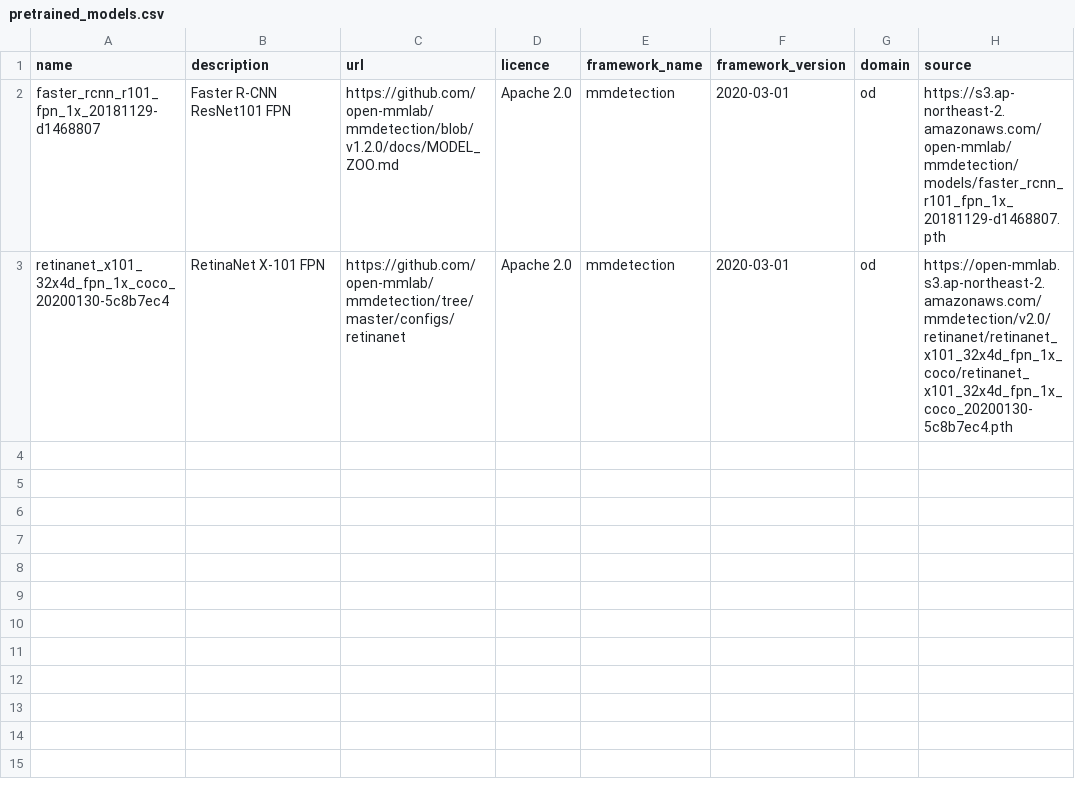
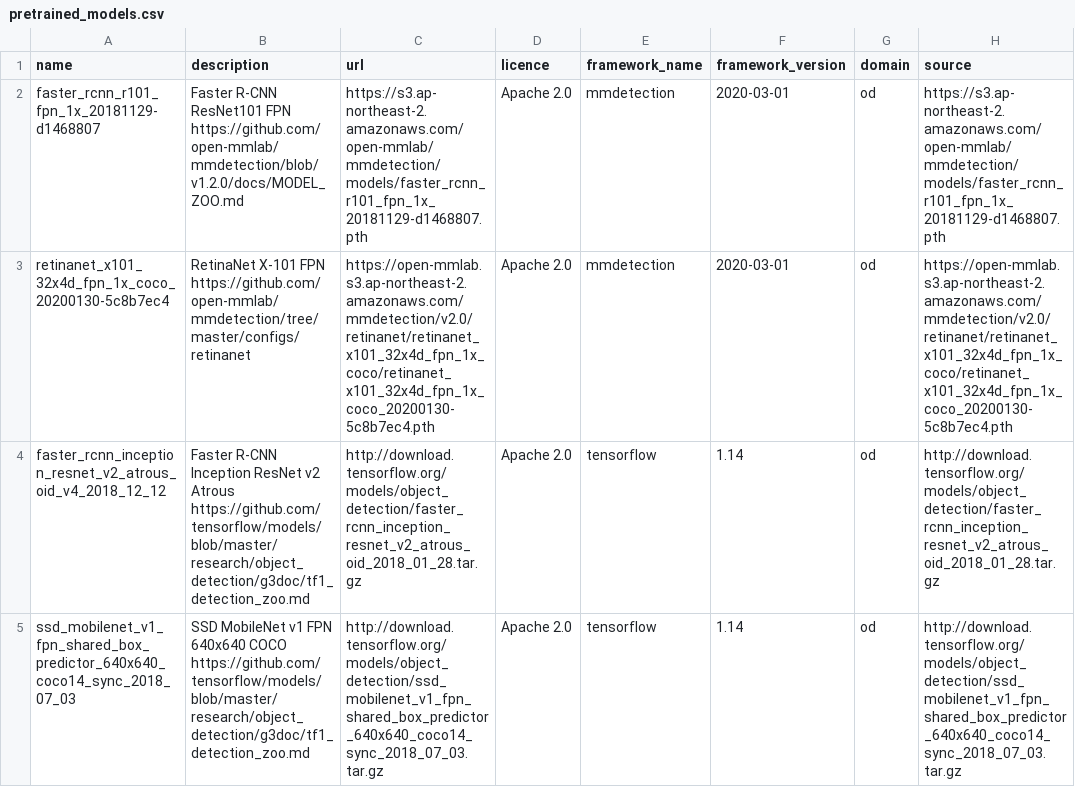
Before and after one commit to waikato-ufdl/ufdl-backend, a CSV file: ufdl-object-detection-app/src/ufdl/object_detection_app/migrations/pretrained_models/pretrained_models.csv, drawn as a sheet.

Commit message:
added more models, model zoo link is in description, source/url are identical

```diff
--- a/ufdl-object-detection-app/src/ufdl/object_detection_app/migrations/pretrained_models/pretrained_models.csv
+++ b/ufdl-object-detection-app/src/ufdl/object_detection_app/migrations/pretrained_models/pretrained_models.csv
@@ -1,3 +1,9 @@
 name,description,url,licence,framework_name,framework_version,domain,source
-faster_rcnn_r101_fpn_1x_20181129-d1468807,"Faster R-CNN ResNet101 FPN",https://github.com/open-mmlab/mmdetection/blob/v1.2.0/docs/MODEL_ZOO.md,"Apache 2.0","mmdetection","2020-03-01",od,https://s3.ap-northeast-2.amazonaws.com/open-mmlab/mmdetection/models/faster_rcnn_r101_fpn_1x_20181129-d1468807.pth
-retinanet_x101_32x4d_fpn_1x_coco_20200130-5c8b7ec4,"RetinaNet X-101 FPN",https://github.com/open-mmlab/mmdetection/tree/master/configs/retinanet,"Apache 2.0","mmdetection","2020-03-01",od,https://open-mmlab.s3.ap-northeast-2.amazonaws.com/mmdetection/v2.0/retinanet/retinanet_x101_32x4d_fpn_1x_coco/retinanet_x101_32x4d_fpn_1x_coco_20200130-5c8b7ec4.pth
+faster_rcnn_r101_fpn_1x_20181129-d1468807,"Faster R-CNN ResNet101 FPN
+https://github.com/open-mmlab/mmdetection/blob/v1.2.0/docs/MODEL_ZOO.md",https://s3.ap-northeast-2.amazonaws.com/open-mmlab/mmdetection/models/faster_rcnn_r101_fpn_1x_20181129-d1468807.pth,"Apache 2.0","mmdetection","2020-03-01",od,https://s3.ap-northeast-2.amazonaws.com/open-mmlab/mmdetection/models/faster_rcnn_r101_fpn_1x_20181129-d1468807.pth
+retinanet_x101_32x4d_fpn_1x_coco_20200130-5c8b7ec4,"RetinaNet X-101 FPN
+https://github.com/open-mmlab/mmdetection/tree/master/configs/retinanet",https://open-mmlab.s3.ap-northeast-2.amazonaws.com/mmdetection/v2.0/retinanet/retinanet_x101_32x4d_fpn_1x_coco/retinanet_x101_32x4d_fpn_1x_coco_20200130-5c8b7ec4.pth,"Apache 2.0","mmdetection","2020-03-01",od,https://open-mmlab.s3.ap-northeast-2.amazonaws.com/mmdetection/v2.0/retinanet/retinanet_x101_32x4d_fpn_1x_coco/retinanet_x101_32x4d_fpn_1x_coco_20200130-5c8b7ec4.pth
+faster_rcnn_inception_resnet_v2_atrous_oid_v4_2018_12_12,"Faster R-CNN Inception ResNet v2 Atrous
+https://github.com/tensorflow/models/blob/master/research/object_detection/g3doc/tf1_detection_zoo.md",http://download.tensorflow.org/models/object_detection/faster_rcnn_inception_resnet_v2_atrous_oid_2018_01_28.tar.gz,"Apache 2.0",tensorflow,1.14,od,http://download.tensorflow.org/models/object_detection/faster_rcnn_inception_resnet_v2_atrous_oid_2018_01_28.tar.gz
+ssd_mobilenet_v1_fpn_shared_box_predictor_640x640_coco14_sync_2018_07_03,"SSD MobileNet v1 FPN 640x640 COCO
+https://github.com/tensorflow/models/blob/master/research/object_detection/g3doc/tf1_detection_zoo.md",http://download.tensorflow.org/models/object_detection/ssd_mobilenet_v1_fpn_shared_box_predictor_640x640_coco14_sync_2018_07_03.tar.gz,"Apache 2.0",tensorflow,1.14,od,http://download.tensorflow.org/models/object_detection/ssd_mobilenet_v1_fpn_shared_box_predictor_640x640_coco14_sync_2018_07_03.tar.gz
```
